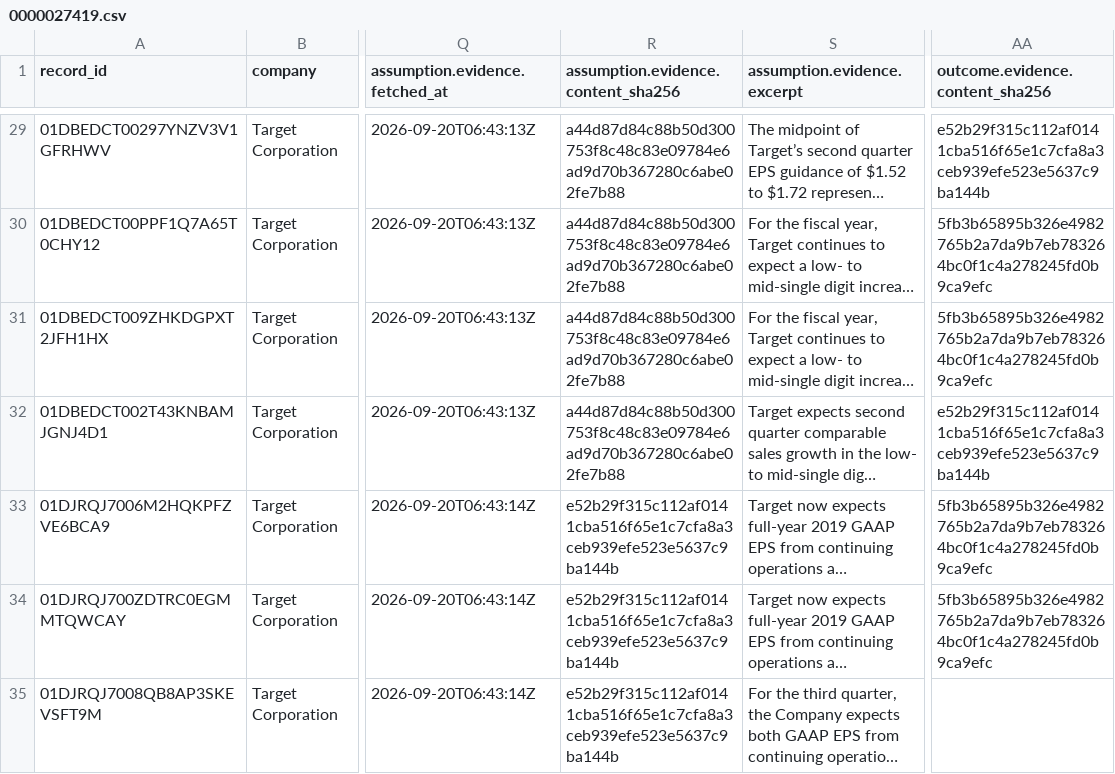
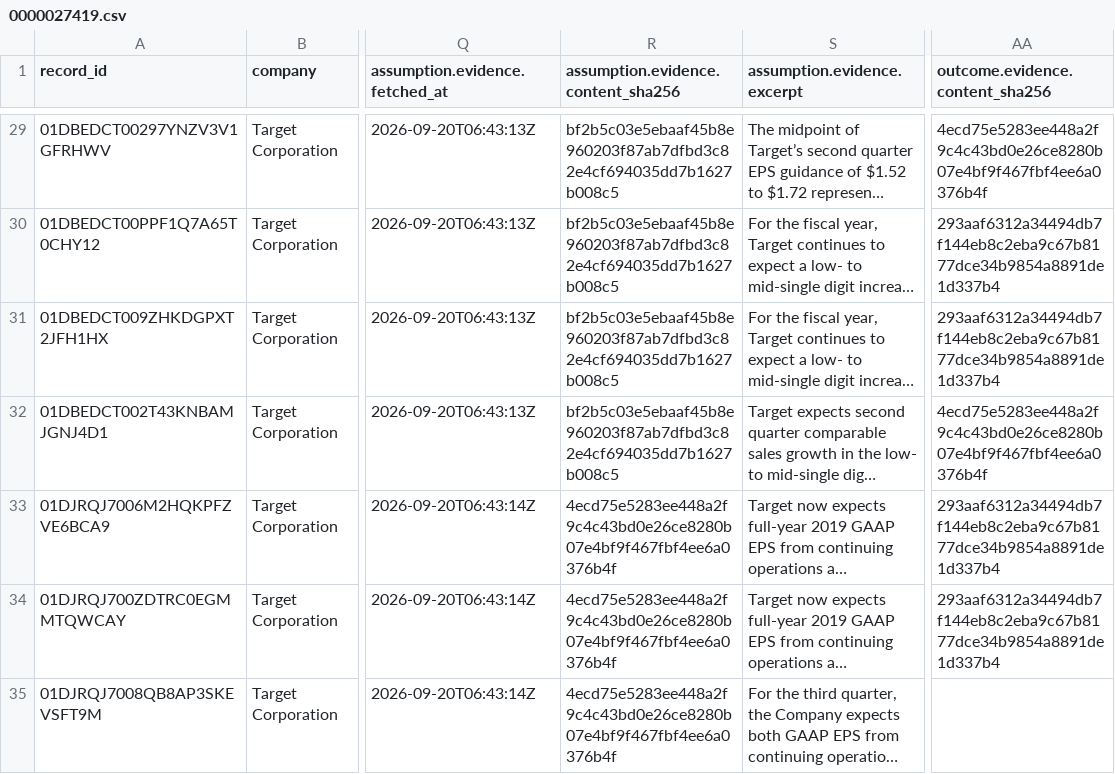
Before and after one commit to Algo-nav/assumption-drift, a CSV file: data/review/0000027419.csv, drawn as a sheet; only a part is shown, gaps mark what is left out; long unchanged cells end in …; the diff covers the shown part only; the diff names each change by its address in the sheet, - before the commit and + after, or states it on an @@ line.

```diff
--- a/data/review/0000027419.csv
+++ b/data/review/0000027419.csv
-R29:R32: a44d87d84c88b50d300753f8c48c83e09784e6ad9d70b367280c6abe02fe7b88
+R29:R32: bf2b5c03e5ebaaf45b8e960203f87ab7dfbd3c82e4cf694035dd7b1627b008c5
-AA29 (outcome.evidence.content_sha256): e52b29f315c112af0141cba516f65e1c7cfa8a3ceb939efe523e5637c9ba144b
+AA29 (outcome.evidence.content_sha256): 4ecd75e5283ee448a2f9c4c43bd0e26ce8280b07e4bf9f467fbf4ee6a0376b4f
-AA30:AA31 (outcome.evidence.content_sha256): 5fb3b65895b326e4982765b2a7da9b7eb783264bc0f1c4a278245fd0b9ca9efc
+AA30:AA31 (outcome.evidence.content_sha256): 293aaf6312a34494db7f144eb8c2eba9c67b8177dce34b9854a8891de1d337b4
-AA32 (outcome.evidence.content_sha256): e52b29f315c112af0141cba516f65e1c7cfa8a3ceb939efe523e5637c9ba144b
+AA32 (outcome.evidence.content_sha256): 4ecd75e5283ee448a2f9c4c43bd0e26ce8280b07e4bf9f467fbf4ee6a0376b4f
-R33:R35: e52b29f315c112af0141cba516f65e1c7cfa8a3ceb939efe523e5637c9ba144b
+R33:R35: 4ecd75e5283ee448a2f9c4c43bd0e26ce8280b07e4bf9f467fbf4ee6a0376b4f
-AA33:AA34 (outcome.evidence.content_sha256): 5fb3b65895b326e4982765b2a7da9b7eb783264bc0f1c4a278245fd0b9ca9efc
+AA33:AA34 (outcome.evidence.content_sha256): 293aaf6312a34494db7f144eb8c2eba9c67b8177dce34b9854a8891de1d337b4
```
Also changed, not shown: 155 edited cells elsewhere in this file, data/review/0001045810.csv, data/review/0001108524.csv, 15 other files.
